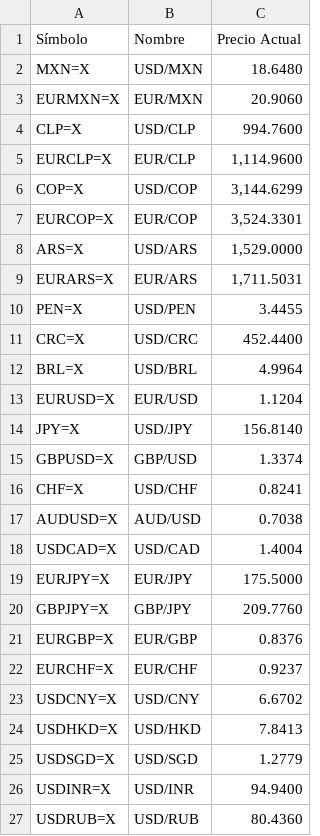
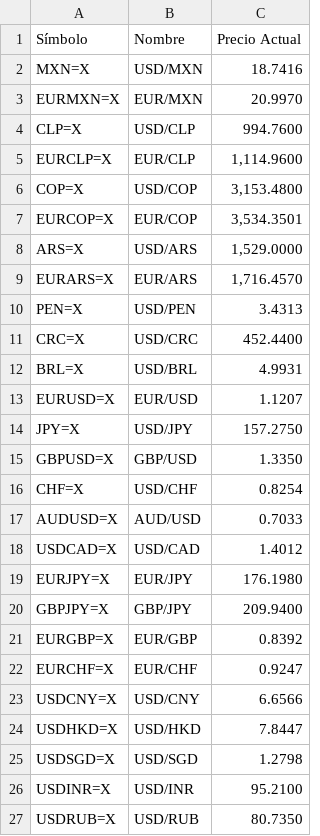
Before and after one commit to kzv50d/Divisas, a CSV file: catalogo_divisas.csv, drawn as a sheet.

```diff
--- a/catalogo_divisas.csv
+++ b/catalogo_divisas.csv
@@ -1,27 +1,27 @@
 Símbolo,Nombre,Precio Actual
-MXN=X,USD/MXN,18.6480
-EURMXN=X,EUR/MXN,20.9060
+MXN=X,USD/MXN,18.7416
+EURMXN=X,EUR/MXN,20.9970
 CLP=X,USD/CLP,994.7600
 EURCLP=X,EUR/CLP,"1,114.9600"
-COP=X,USD/COP,"3,144.6299"
-EURCOP=X,EUR/COP,"3,524.3301"
+COP=X,USD/COP,"3,153.4800"
+EURCOP=X,EUR/COP,"3,534.3501"
 ARS=X,USD/ARS,"1,529.0000"
-EURARS=X,EUR/ARS,"1,711.5031"
-PEN=X,USD/PEN,3.4455
+EURARS=X,EUR/ARS,"1,716.4570"
+PEN=X,USD/PEN,3.4313
 CRC=X,USD/CRC,452.4400
-BRL=X,USD/BRL,4.9964
-EURUSD=X,EUR/USD,1.1204
-JPY=X,USD/JPY,156.8140
-GBPUSD=X,GBP/USD,1.3374
-CHF=X,USD/CHF,0.8241
-AUDUSD=X,AUD/USD,0.7038
-USDCAD=X,USD/CAD,1.4004
-EURJPY=X,EUR/JPY,175.5000
-GBPJPY=X,GBP/JPY,209.7760
-EURGBP=X,EUR/GBP,0.8376
-EURCHF=X,EUR/CHF,0.9237
-USDCNY=X,USD/CNY,6.6702
-USDHKD=X,USD/HKD,7.8413
-USDSGD=X,USD/SGD,1.2779
-USDINR=X,USD/INR,94.9400
-USDRUB=X,USD/RUB,80.4360
+BRL=X,USD/BRL,4.9931
+EURUSD=X,EUR/USD,1.1207
+JPY=X,USD/JPY,157.2750
+GBPUSD=X,GBP/USD,1.3350
+CHF=X,USD/CHF,0.8254
+AUDUSD=X,AUD/USD,0.7033
+USDCAD=X,USD/CAD,1.4012
+EURJPY=X,EUR/JPY,176.1980
+GBPJPY=X,GBP/JPY,209.9400
+EURGBP=X,EUR/GBP,0.8392
+EURCHF=X,EUR/CHF,0.9247
+USDCNY=X,USD/CNY,6.6566
+USDHKD=X,USD/HKD,7.8447
+USDSGD=X,USD/SGD,1.2798
+USDINR=X,USD/INR,95.2100
+USDRUB=X,USD/RUB,80.7350
```
